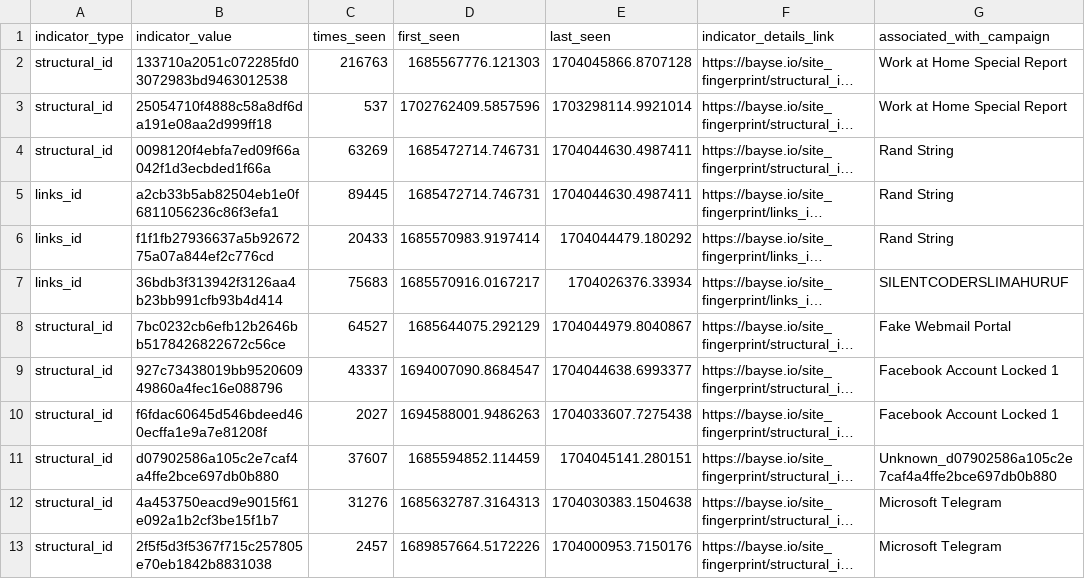
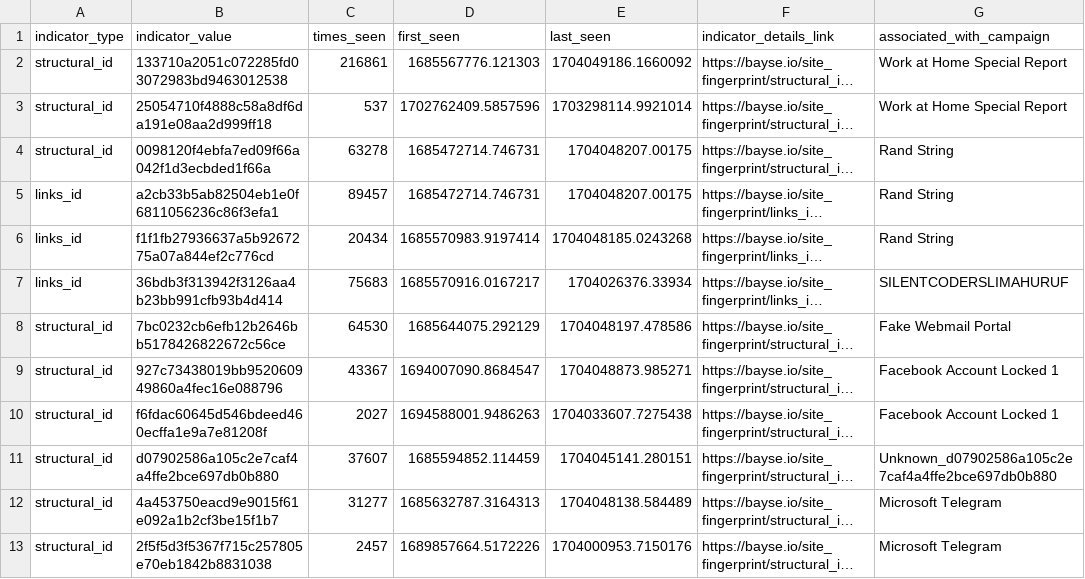
Before and after one commit to BayseIntelligence/durable_IOCs, a CSV file: durable_iocs.csv, drawn as a sheet; only a part is shown; long unchanged cells end in …; the diff covers the shown part only; the diff names each change by its address in the sheet, - before the commit and + after, or states it on an @@ line.

Commit message:
Update indicators for active campaigns

```diff
--- a/durable_iocs.csv
+++ b/durable_iocs.csv
-C2 (times_seen): 216763
+C2 (times_seen): 216861
-E2 (last_seen): 1704045866.8707128
+E2 (last_seen): 1704049186.1660092
-C4 (times_seen): 63269
+C4 (times_seen): 63278
-E4:E5 (last_seen): 1704044630.4987411
+E4:E5 (last_seen): 1704048207.00175
-C5 (times_seen): 89445
+C5 (times_seen): 89457
-C6 (times_seen): 20433
+C6 (times_seen): 20434
-E6 (last_seen): 1704044479.180292
+E6 (last_seen): 1704048185.0243268
-C8 (times_seen): 64527
+C8 (times_seen): 64530
-E8 (last_seen): 1704044979.8040867
+E8 (last_seen): 1704048197.478586
-C9 (times_seen): 43337
+C9 (times_seen): 43367
-E9 (last_seen): 1704044638.6993377
+E9 (last_seen): 1704048873.985271
-C12 (times_seen): 31276
+C12 (times_seen): 31277
-E12 (last_seen): 1704030383.1504638
+E12 (last_seen): 1704048138.584489
```
Also changed, not shown: 16 edited cells elsewhere in this file.
